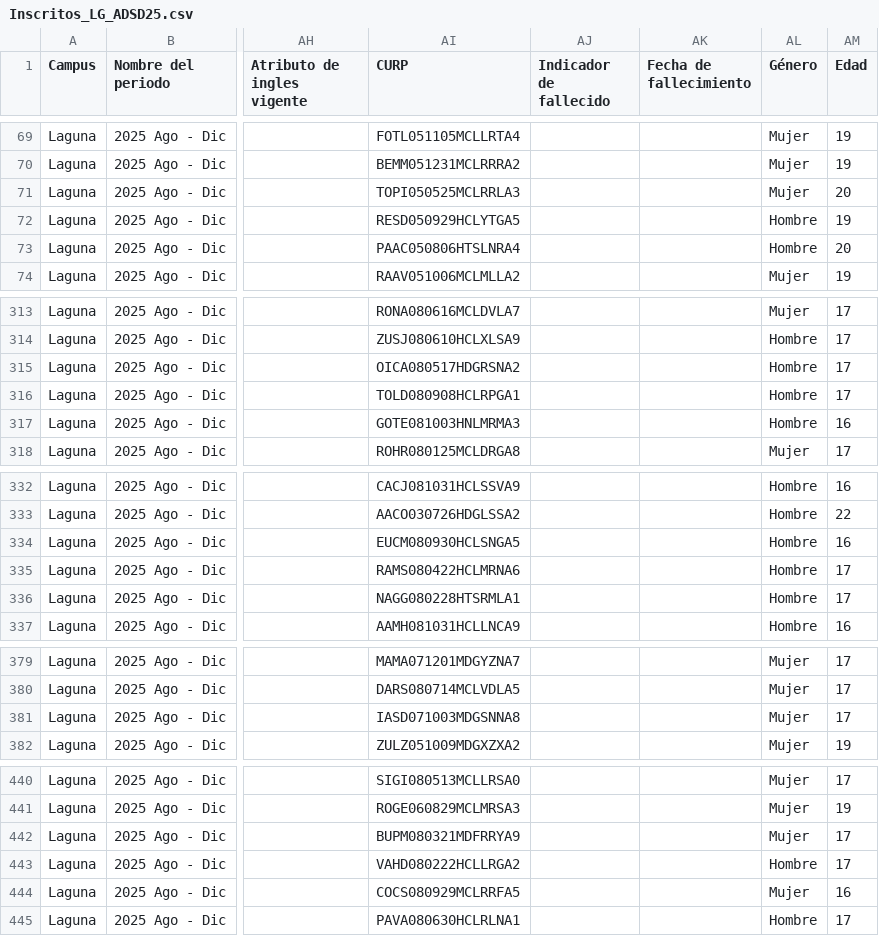
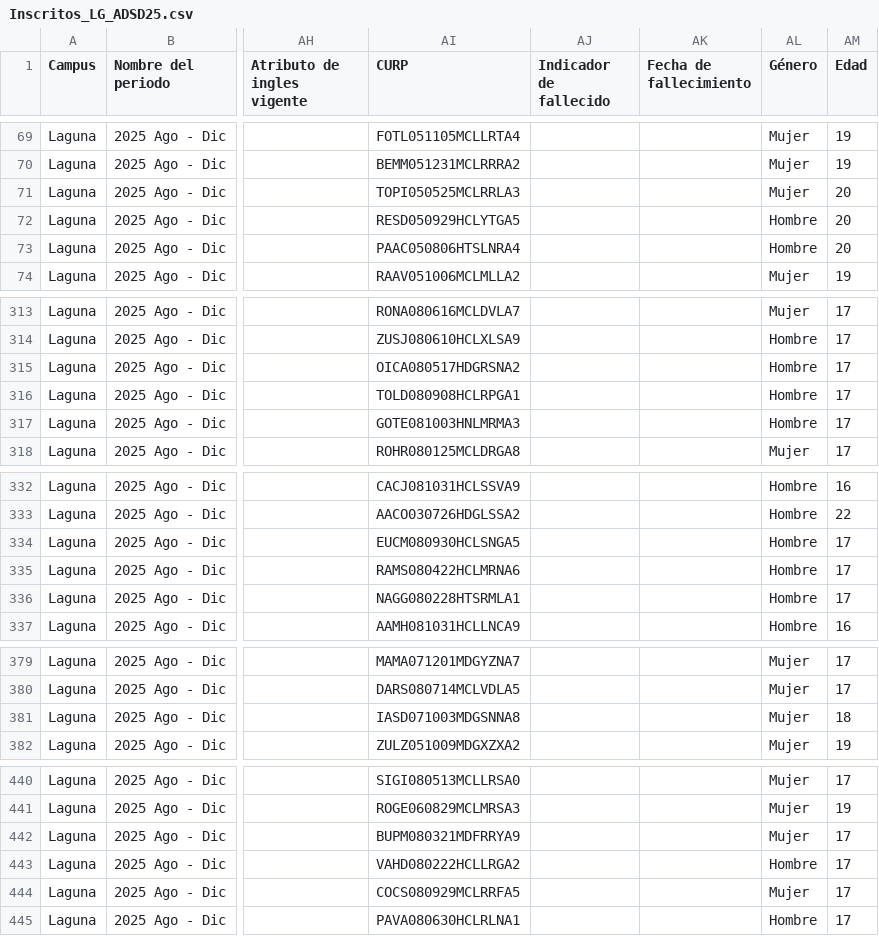
Before and after one commit to thorfd/DSA, a CSV file: Inscritos/Inscritos_LG_ADSD25.csv, drawn as a sheet; only a part is shown, gaps mark what is left out; the diff covers the shown part only; the diff names each change by its address in the sheet, - before the commit and + after, or states it on an @@ line.

```diff
--- a/Inscritos/Inscritos_LG_ADSD25.csv
+++ b/Inscritos/Inscritos_LG_ADSD25.csv
-AM72 (Edad): 19
+AM72 (Edad): 20
-AM317 (Edad): 16
+AM317 (Edad): 17
-AM334 (Edad): 16
+AM334 (Edad): 17
-AM381 (Edad): 17
+AM381 (Edad): 18
-AM444 (Edad): 16
+AM444 (Edad): 17
```
Also changed, not shown: 5 added rows and 42 edited cells elsewhere in this file.
